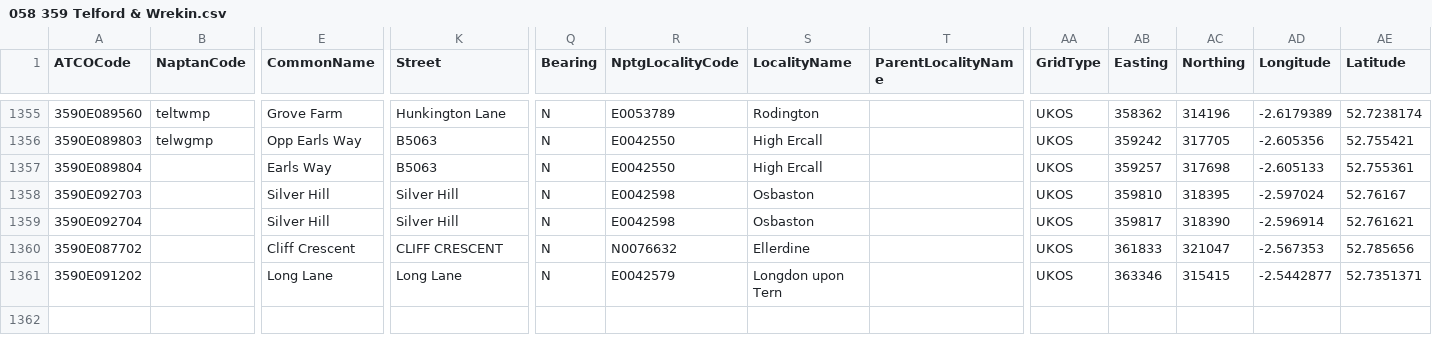
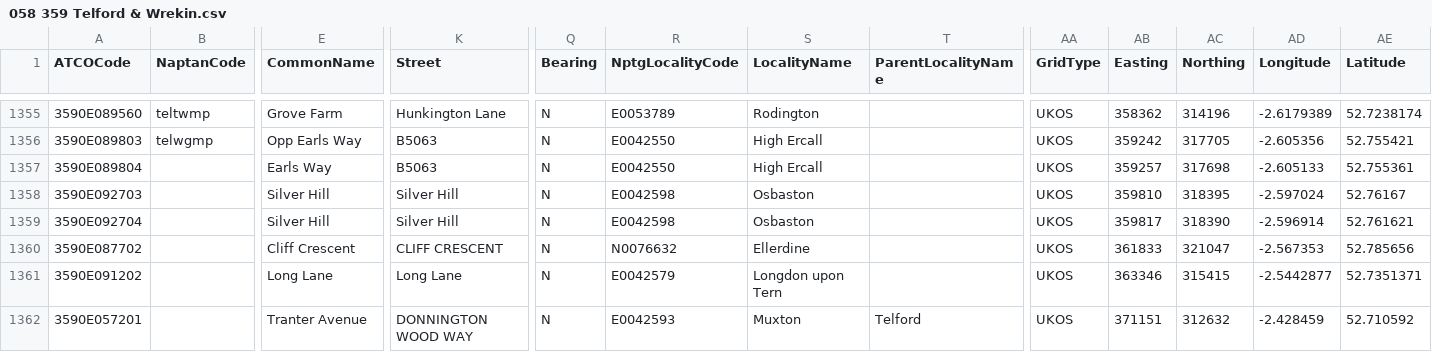
Before and after one commit to bustimes/scrapings, a CSV file: naptan/058 359 Telford & Wrekin.csv, drawn as a sheet; only a part is shown, gaps mark what is left out; rows hold the shown columns only; the diff names each change by its address in the sheet, - before the commit and + after, or states it on an @@ line.

```diff
--- a/naptan/058 359 Telford & Wrekin.csv
+++ b/naptan/058 359 Telford & Wrekin.csv
+row 1362: 3590E057201 |  | Tranter Avenue | DONNINGTON WOOD WAY | N | E0042593 | Muxton | Telford | UKOS | 371151 | 312632 | -2.428459 | 52.710592
```
